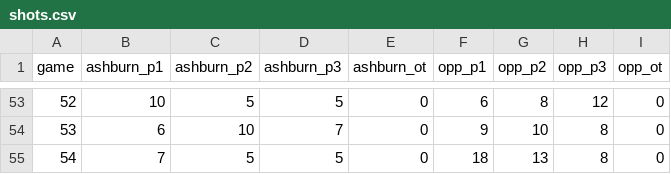
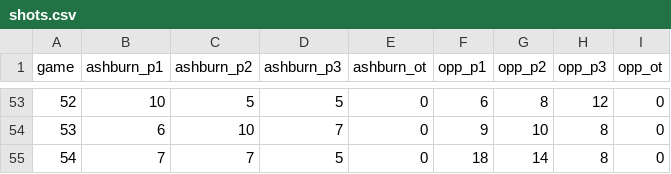
Before and after one commit to werntzp/hockey-stats, a CSV file: shots.csv, drawn as a sheet; only a part is shown, gaps mark what is left out.

Commit message:
Update shots.csv

```diff
--- a/shots.csv
+++ b/shots.csv
@@ -54,2 +54,2 @@ game,ashburn_p1,ashburn_p2,ashburn_p3,ashburn_ot,opp_p1,opp_p2,opp_p3,opp_ot
 53,6,10,7,0,9,10,8,0
-54,7,5,5,0,18,13,8,0
+54,7,7,5,0,18,14,8,0
```
